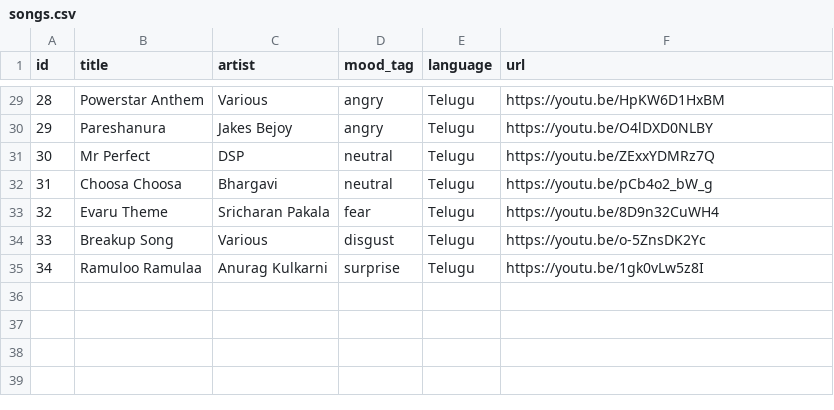
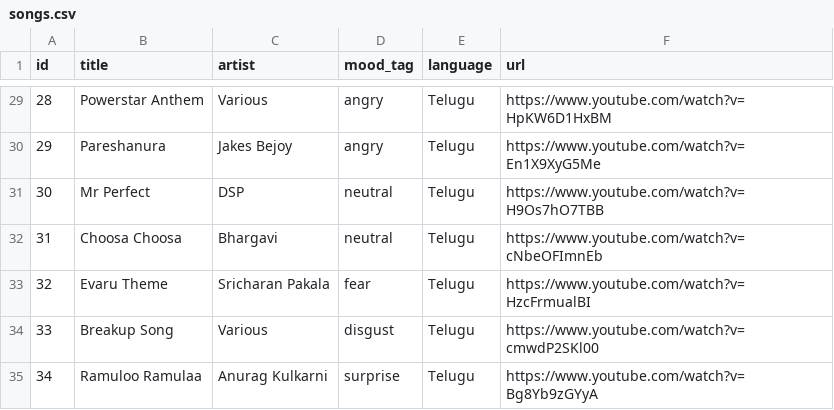
Before and after one commit to Manikanta609/MoodMixAI_GenAI, a CSV file: songs.csv, drawn as a sheet; only a part is shown, gaps mark what is left out; the diff covers the shown part only.

```diff
--- a/songs.csv
+++ b/songs.csv
@@ -29,7 +29,7 @@ id,title,artist,mood_tag,language,url
-28,Powerstar Anthem,Various,angry,Telugu,https://youtu.be/HpKW6D1HxBM
-29,Pareshanura,Jakes Bejoy,angry,Telugu,https://youtu.be/O4lDXD0NLBY
-30,Mr Perfect,DSP,neutral,Telugu,https://youtu.be/ZExxYDMRz7Q
-31,Choosa Choosa,Bhargavi,neutral,Telugu,https://youtu.be/pCb4o2_bW_g
-32,Evaru Theme,Sricharan Pakala,fear,Telugu,https://youtu.be/8D9n32CuWH4
-33,Breakup Song,Various,disgust,Telugu,https://youtu.be/o-5ZnsDK2Yc
-34,Ramuloo Ramulaa,Anurag Kulkarni,surprise,Telugu,https://youtu.be/1gk0vLw5z8I
+28,Powerstar Anthem,Various,angry,Telugu,https://www.youtube.com/watch?v=HpKW6D1HxBM
+29,Pareshanura,Jakes Bejoy,angry,Telugu,https://www.youtube.com/watch?v=En1X9XyG5Me
+30,Mr Perfect,DSP,neutral,Telugu,https://www.youtube.com/watch?v=H9Os7hO7TBB
+31,Choosa Choosa,Bhargavi,neutral,Telugu,https://www.youtube.com/watch?v=cNbeOFImnEb
+32,Evaru Theme,Sricharan Pakala,fear,Telugu,https://www.youtube.com/watch?v=HzcFrmualBI
+33,Breakup Song,Various,disgust,Telugu,https://www.youtube.com/watch?v=cmwdP2SKl00
+34,Ramuloo Ramulaa,Anurag Kulkarni,surprise,Telugu,https://www.youtube.com/watch?v=Bg8Yb9zGYyA
```
Also changed, not shown: 27 edited cells elsewhere in this file.
